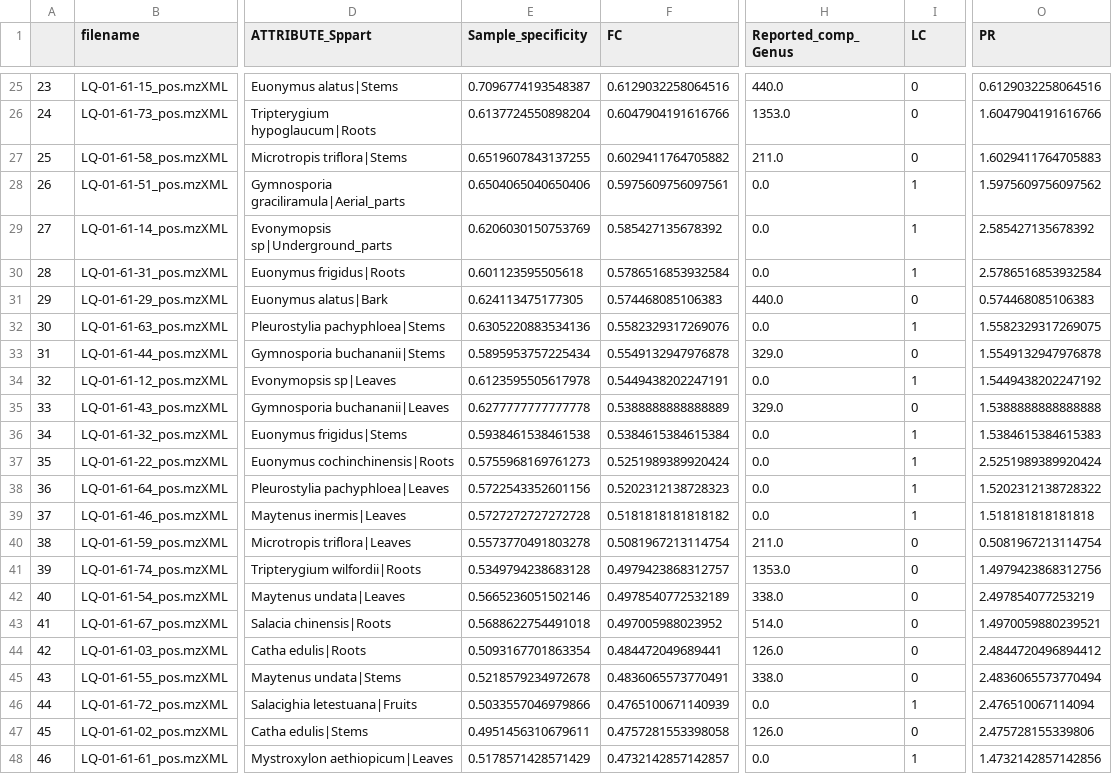
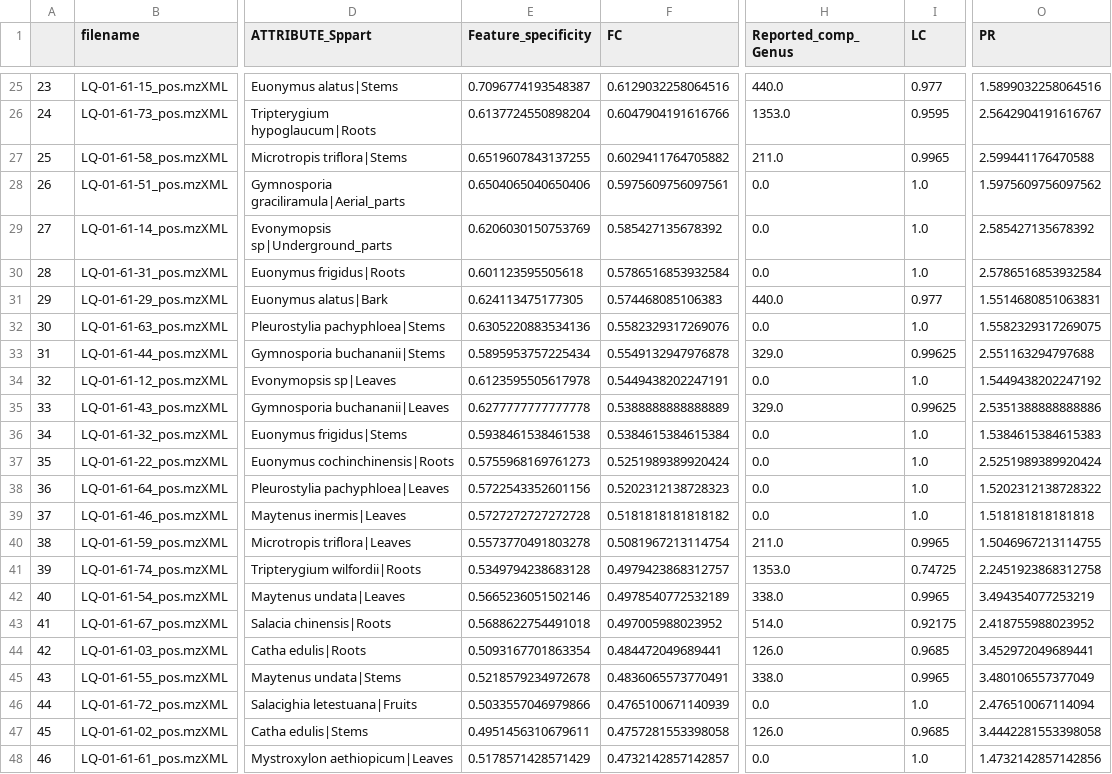
Before and after one commit to luigiquiros/inventa, a TSV file: data_out/Priority_rank_results.tsv, drawn as a sheet; only a part is shown, gaps mark what is left out; the diff covers the shown part only; the diff names each change by its address in the sheet, - before the commit and + after, or states it on an @@ line.

```diff
--- a/data_out/Priority_rank_results.tsv
+++ b/data_out/Priority_rank_results.tsv
-E1: Sample_specificity
+E1: Feature_specificity
-I25 (LC): 0
+I25 (LC): 0.977
-O25 (PR): 0.6129032258064516
+O25 (PR): 1.5899032258064516
-I26 (LC): 0
+I26 (LC): 0.9595
-O26 (PR): 1.6047904191616766
+O26 (PR): 2.5642904191616767
-I27 (LC): 0
+I27 (LC): 0.9965
-O27 (PR): 1.6029411764705883
+O27 (PR): 2.599441176470588
-I28:I30 (LC): 1
+I28:I30 (LC): 1.0
-I31 (LC): 0
+I31 (LC): 0.977
-O31 (PR): 0.574468085106383
+O31 (PR): 1.5514680851063831
-I32 (LC): 1
+I32 (LC): 1.0
-I33 (LC): 0
+I33 (LC): 0.99625
-O33 (PR): 1.5549132947976878
+O33 (PR): 2.551163294797688
-I34 (LC): 1
+I34 (LC): 1.0
-I35 (LC): 0
+I35 (LC): 0.99625
-O35 (PR): 1.5388888888888888
+O35 (PR): 2.5351388888888886
-I36:I39 (LC): 1
+I36:I39 (LC): 1.0
-I40 (LC): 0
+I40 (LC): 0.9965
-O40 (PR): 0.5081967213114754
+O40 (PR): 1.5046967213114755
-I41 (LC): 0
+I41 (LC): 0.74725
-O41 (PR): 1.4979423868312756
+O41 (PR): 2.2451923868312758
-I42 (LC): 0
+I42 (LC): 0.9965
-O42 (PR): 2.497854077253219
+O42 (PR): 3.494354077253219
-I43 (LC): 0
+I43 (LC): 0.92175
-O43 (PR): 1.4970059880239521
+O43 (PR): 2.418755988023952
-I44 (LC): 0
+I44 (LC): 0.9685
-O44 (PR): 2.4844720496894412
+O44 (PR): 3.452972049689441
-I45 (LC): 0
+I45 (LC): 0.9965
-O45 (PR): 2.4836065573770494
+O45 (PR): 3.480106557377049
-I46 (LC): 1
+I46 (LC): 1.0
-I47 (LC): 0
+I47 (LC): 0.9685
-O47 (PR): 2.475728155339806
+O47 (PR): 3.4442281553398058
-I48 (LC): 1
+I48 (LC): 1.0
```
Also changed, not shown: 77 edited cells elsewhere in this file, data_out/FC_results.tsv, data_out/LC_results.tsv, 4 other files.
